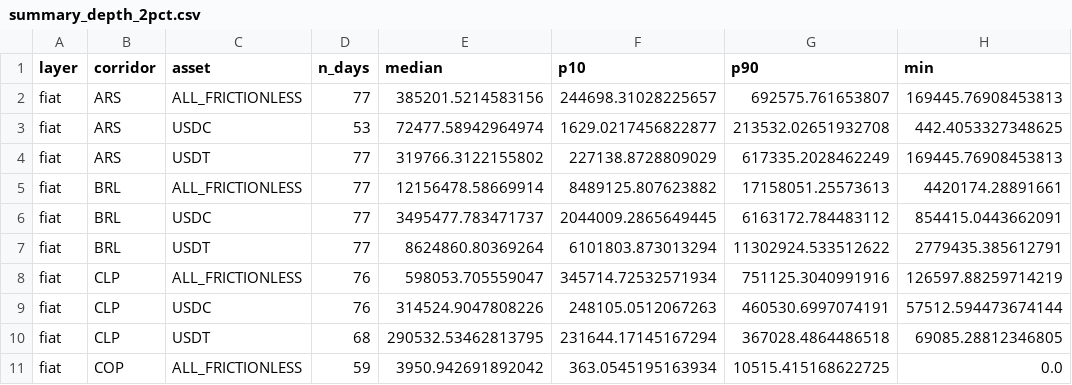
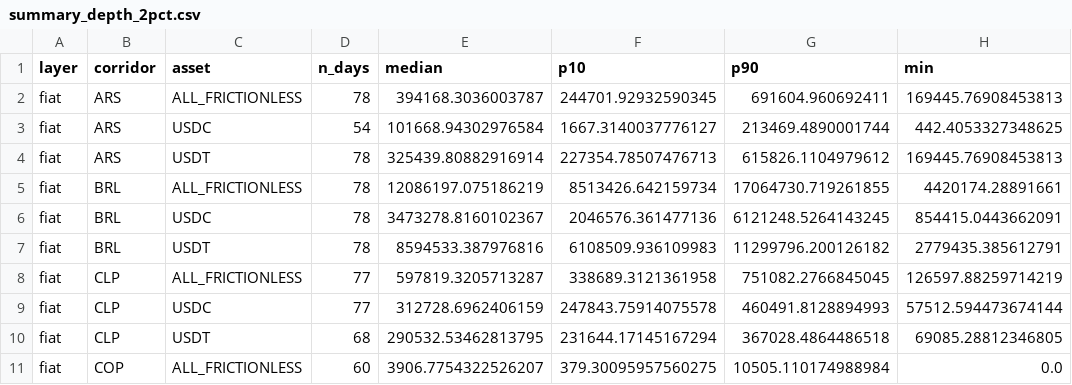
Before and after one commit to weiyeecon/stablecoin-depth-panel, a CSV file: panel/summary_depth_2pct.csv, drawn as a sheet; only a part is shown; the diff covers the shown part only; the diff names each change by its address in the sheet, - before the commit and + after, or states it on an @@ line.

Commit message:
depth snapshot 2026-10-19 [skip ci]

```diff
--- a/panel/summary_depth_2pct.csv
+++ b/panel/summary_depth_2pct.csv
-D2 (n_days): 77
+D2 (n_days): 78
-E2 (median): 385201.5214583156
+E2 (median): 394168.3036003787
-F2 (p10): 244698.31028225657
+F2 (p10): 244701.92932590345
-G2 (p90): 692575.761653807
+G2 (p90): 691604.960692411
-D3 (n_days): 53
+D3 (n_days): 54
-E3 (median): 72477.58942964974
+E3 (median): 101668.94302976584
-F3 (p10): 1629.0217456822877
+F3 (p10): 1667.3140037776127
-G3 (p90): 213532.02651932708
+G3 (p90): 213469.4890001744
-D4:D7 (n_days): 77
+D4:D7 (n_days): 78
-E4 (median): 319766.3122155802
+E4 (median): 325439.80882916914
-F4 (p10): 227138.8728809029
+F4 (p10): 227354.78507476713
-G4 (p90): 617335.2028462249
+G4 (p90): 615826.1104979612
-E5 (median): 12156478.58669914
+E5 (median): 12086197.075186219
-F5 (p10): 8489125.807623882
+F5 (p10): 8513426.642159734
-G5 (p90): 17158051.25573613
+G5 (p90): 17064730.719261855
-E6 (median): 3495477.783471737
+E6 (median): 3473278.8160102367
-F6 (p10): 2044009.2865649445
+F6 (p10): 2046576.361477136
-G6 (p90): 6163172.784483112
+G6 (p90): 6121248.5264143245
-E7 (median): 8624860.80369264
+E7 (median): 8594533.387976816
-F7 (p10): 6101803.873013294
+F7 (p10): 6108509.936109983
-G7 (p90): 11302924.533512622
+G7 (p90): 11299796.200126182
-D8:D9 (n_days): 76
+D8:D9 (n_days): 77
-E8 (median): 598053.705559047
+E8 (median): 597819.3205713287
-F8 (p10): 345714.72532571934
+F8 (p10): 338689.3121361958
-G8 (p90): 751125.3040991916
+G8 (p90): 751082.2766845045
-E9 (median): 314524.9047808226
+E9 (median): 312728.6962406159
-F9 (p10): 248105.0512067263
+F9 (p10): 247843.75914075578
-G9 (p90): 460530.6997074191
+G9 (p90): 460491.8128894993
-D11 (n_days): 59
+D11 (n_days): 60
-E11 (median): 3950.942691892042
+E11 (median): 3906.7754322526207
-F11 (p10): 363.0545195163934
+F11 (p10): 379.30095957560275
-G11 (p90): 10515.415168622725
+G11 (p90): 10505.110174988984
```
Also changed, not shown: 157 edited cells elsewhere in this file, 7 other files.
